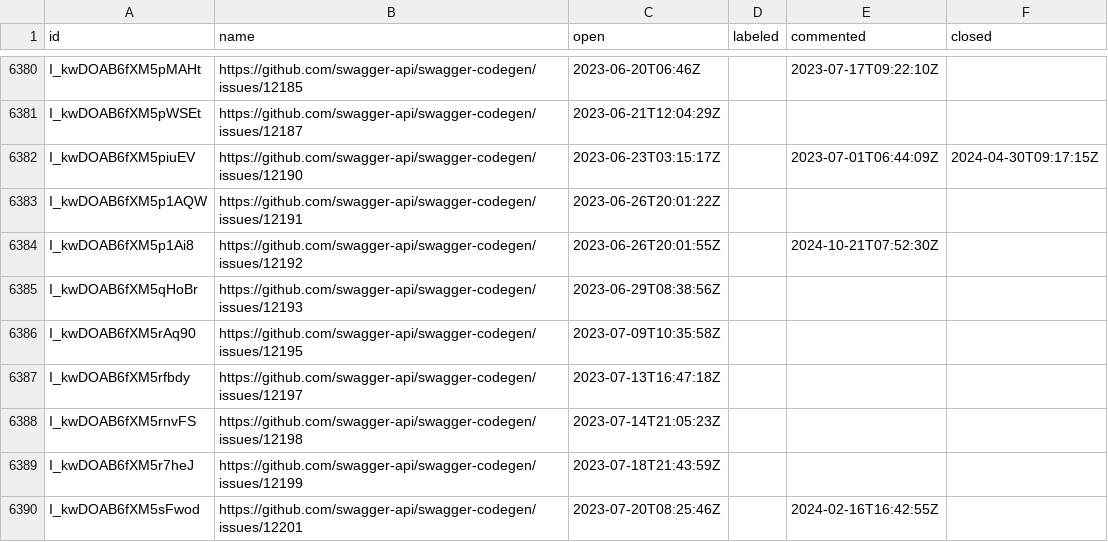
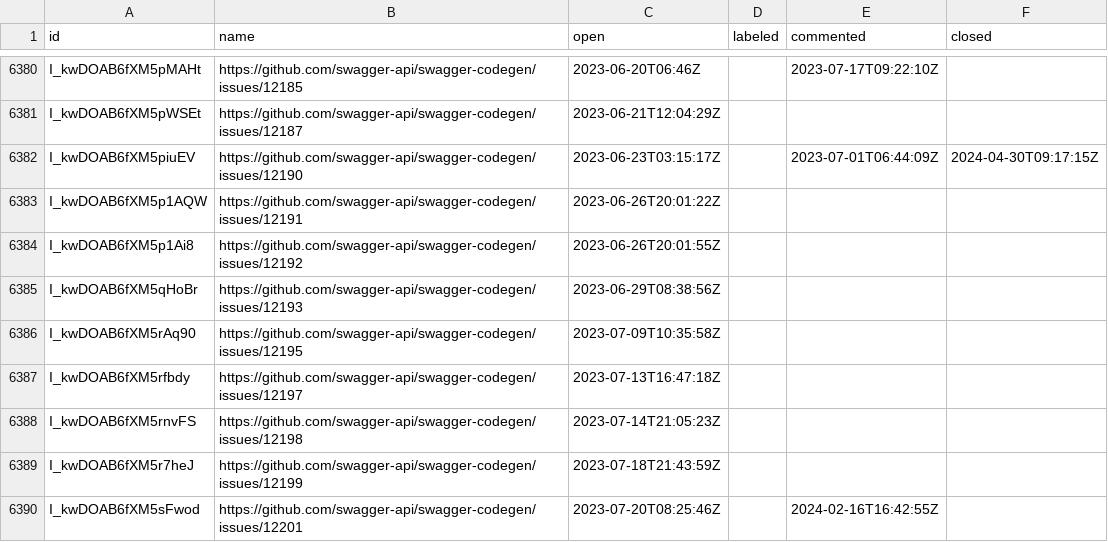
Before and after one commit to SmartBear/swagger-oselvar-metrics, a CSV file: data/swagger-api/swagger-codegen/issues.csv, drawn as a sheet; only a part is shown, gaps mark what is left out.

```diff
--- a/data/swagger-api/swagger-codegen/issues.csv
+++ b/data/swagger-api/swagger-codegen/issues.csv
@@ -6383,3 +6383,3 @@ I_kwDOAB6fXM5piuEV,https://github.com/swagger-api/swagger-codegen/issues/12190,2
 I_kwDOAB6fXM5p1AQW,https://github.com/swagger-api/swagger-codegen/issues/12191,2023-06-26T20:01:22Z,,,
-I_kwDOAB6fXM5p1Ai8,https://github.com/swagger-api/swagger-codegen/issues/12192,2023-06-26T20:01:55Z,,2024-10-21T07:52:30Z,
+I_kwDOAB6fXM5p1Ai8,https://github.com/swagger-api/swagger-codegen/issues/12192,2023-06-26T20:01:55Z,,,
 I_kwDOAB6fXM5qHoBr,https://github.com/swagger-api/swagger-codegen/issues/12193,2023-06-29T08:38:56Z,,,
```
Also changed, not shown: data/swagger-api/swagger-editor/pullRequests.csv, data/swagger-api/swagger-ui/pullRequests.csv.
